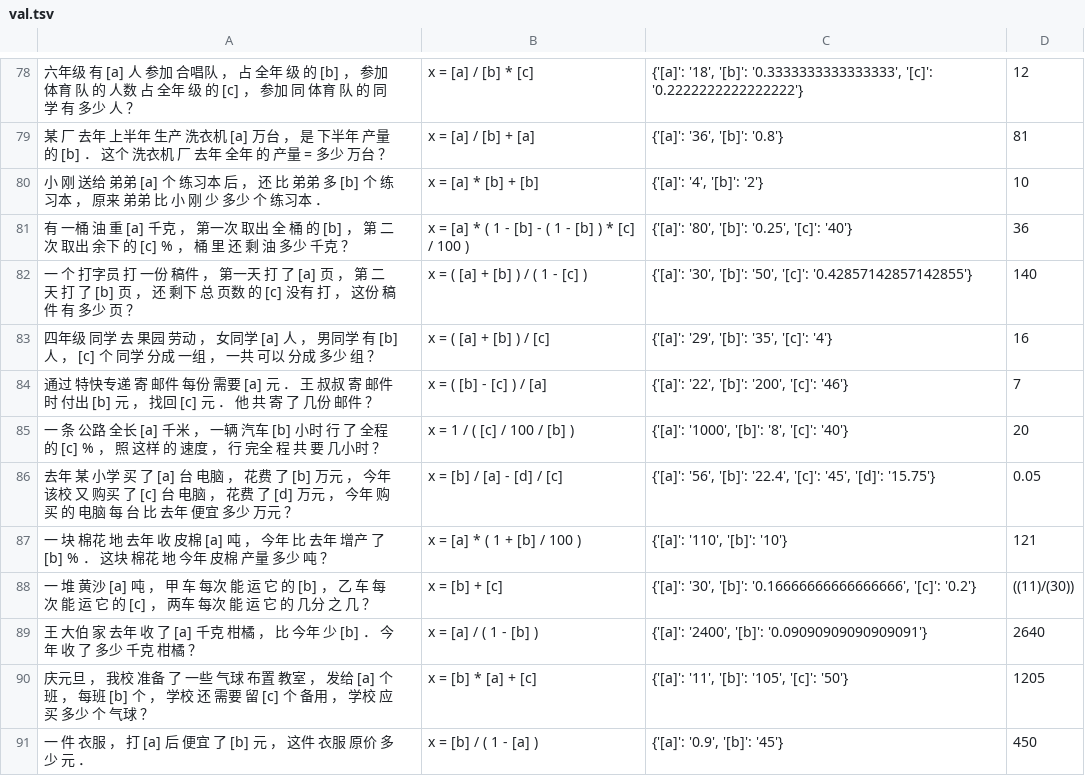
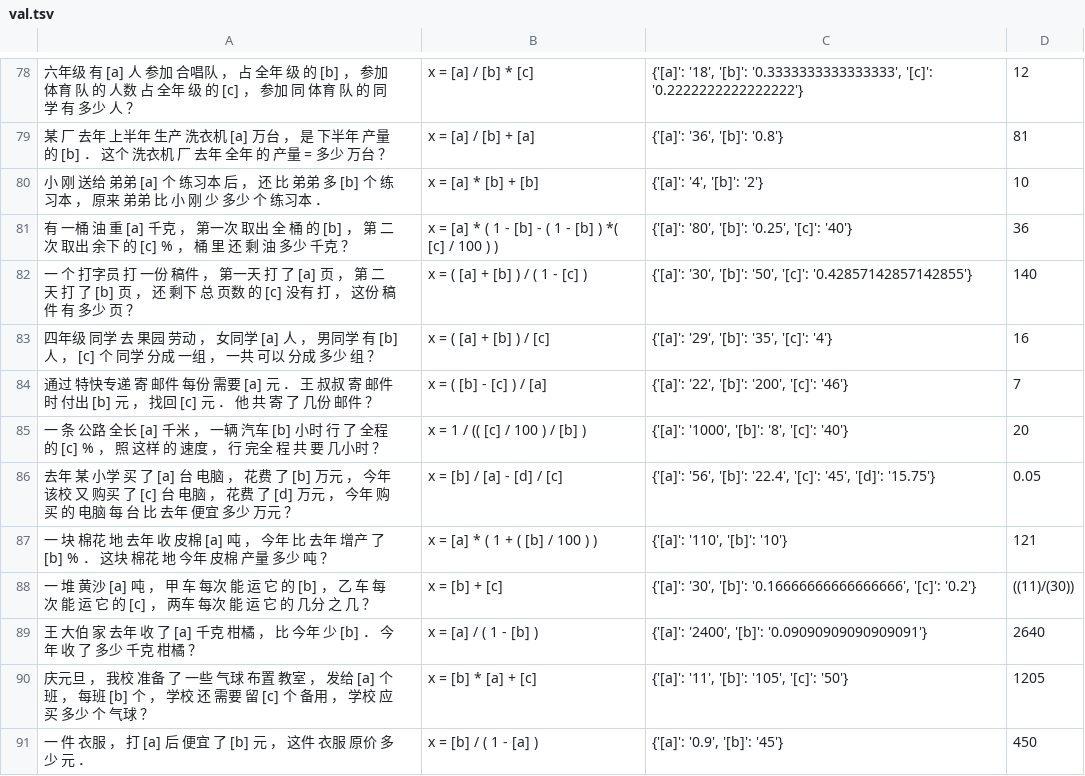
Before and after one commit to BenRobaidek/nn_math_solver_clean, a TSV file: tencent/data/working/basic/val.tsv, drawn as a sheet; only a part is shown, gaps mark what is left out; the diff covers the shown part only; the diff names each change by its address in the sheet, - before the commit and + after, or states it on an @@ line.

```diff
--- a/tencent/data/working/basic/val.tsv
+++ b/tencent/data/working/basic/val.tsv
-B81: …1 - [b] ) * [c] / 100 )
+B81: …1 - [b] ) *( [c] / 100 ) )
-B85: x = 1 / ( [c] / 100 / [b] )
+B85: x = 1 / (( [c] / 100 ) / [b] )
-B87: x = [a] * ( 1 + [b] / 100 )
+B87: x = [a] * ( 1 + ( [b] / 100 ) )
```
Also changed, not shown: 107 edited cells elsewhere in this file, tencent/data/working/basic/test.tsv, tencent/data/working/common0.2/val.tsv, 13 other files.
